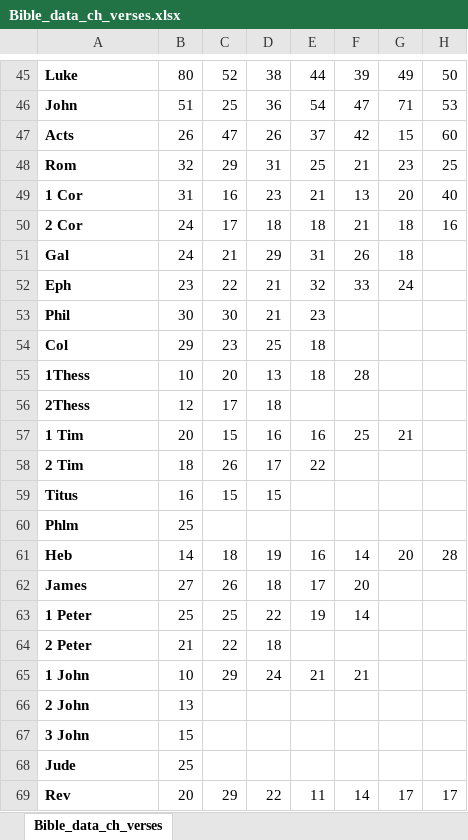
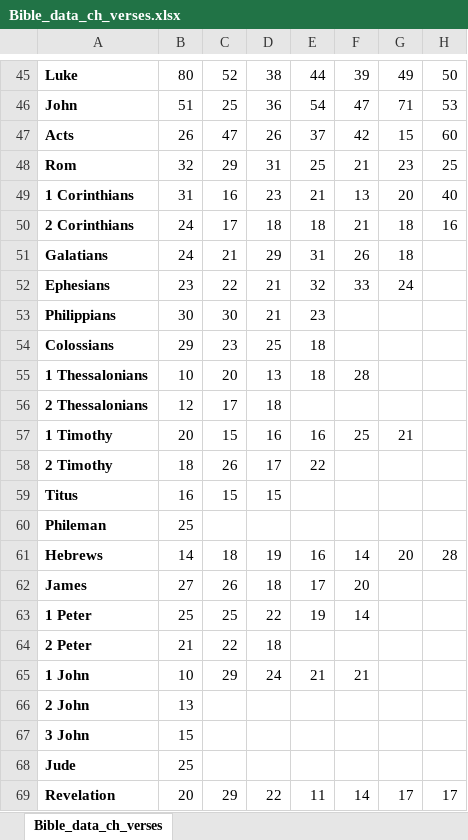
Before and after one commit to xinthose/personal_website, an Excel workbook: ref/Bible_data_ch_verses.xlsx, sheet Bible_data_ch_verses, drawn as a sheet; only a part is shown, gaps mark what is left out; values as stored, in another font and other column widths than the file's, no borders; the diff names each change by its address in the sheet, - before the commit and + after, or states it on an @@ line.

Commit message:
finished verses 16 - 22

```diff
--- a/ref/Bible_data_ch_verses.xlsx (sheet Bible_data_ch_verses)
+++ b/ref/Bible_data_ch_verses.xlsx (sheet Bible_data_ch_verses)
-A49: 1 Cor
+A49: 1 Corinthians
-A50: 2 Cor
+A50: 2 Corinthians
-A51: Gal
+A51: Galatians
-A52: Eph
+A52: Ephesians
-A53: Phil
+A53: Philippians
-A54: Col
+A54: Colossians
-A55: 1Thess
+A55: 1 Thessalonians
-A56: 2Thess
+A56: 2 Thessalonians
-A57: 1 Tim
+A57: 1 Timothy
-A58: 2 Tim
+A58: 2 Timothy
-A60: Phlm
+A60: Phileman
-A61: Heb
+A61: Hebrews
-A69: Rev
+A69: Revelation
```
Also changed, not shown: 1 other file.
